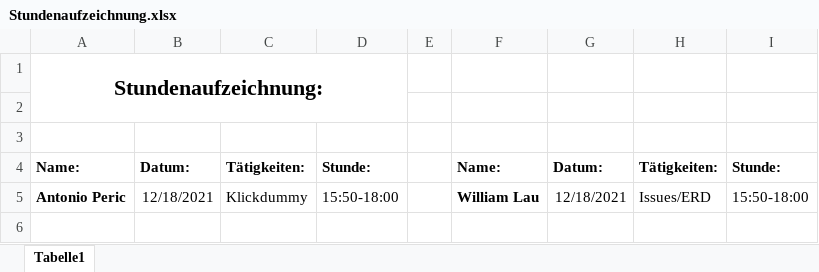
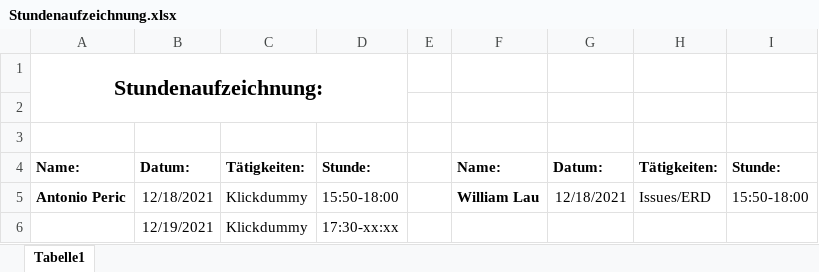
Before and after one commit to Team-Webshop-Jasmin/WebshopJasmin, an Excel workbook: Dokumente/Stundenaufzeichnung.xlsx, sheet Tabelle1, drawn as a sheet; values as stored, in another font and other column widths than the file's, no borders; the diff names each change by its address in the sheet, - before the commit and + after, or states it on an @@ line.

Commit message:
Update Stundenaufzeichnung

```diff
--- a/Dokumente/Stundenaufzeichnung.xlsx (sheet Tabelle1)
+++ b/Dokumente/Stundenaufzeichnung.xlsx (sheet Tabelle1)
+row 6:  | 12/19/2021 | Klickdummy | 17:30-xx:xx
```
